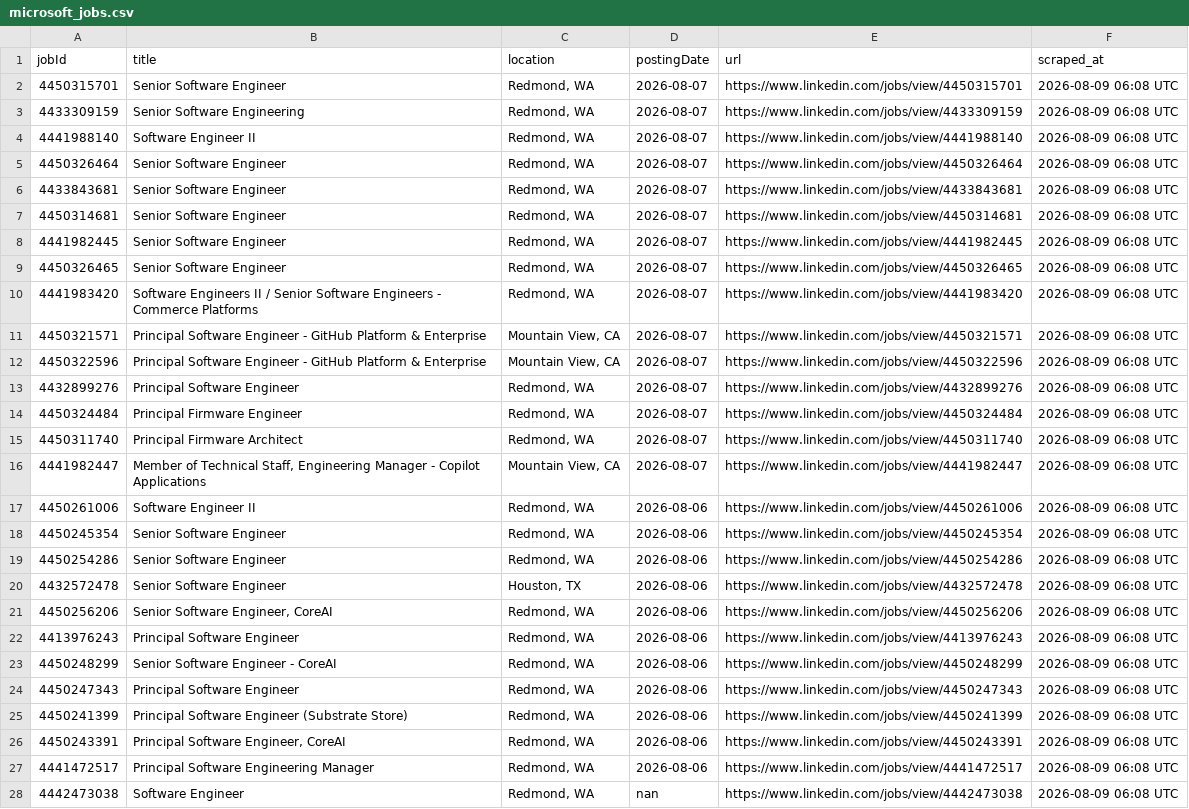
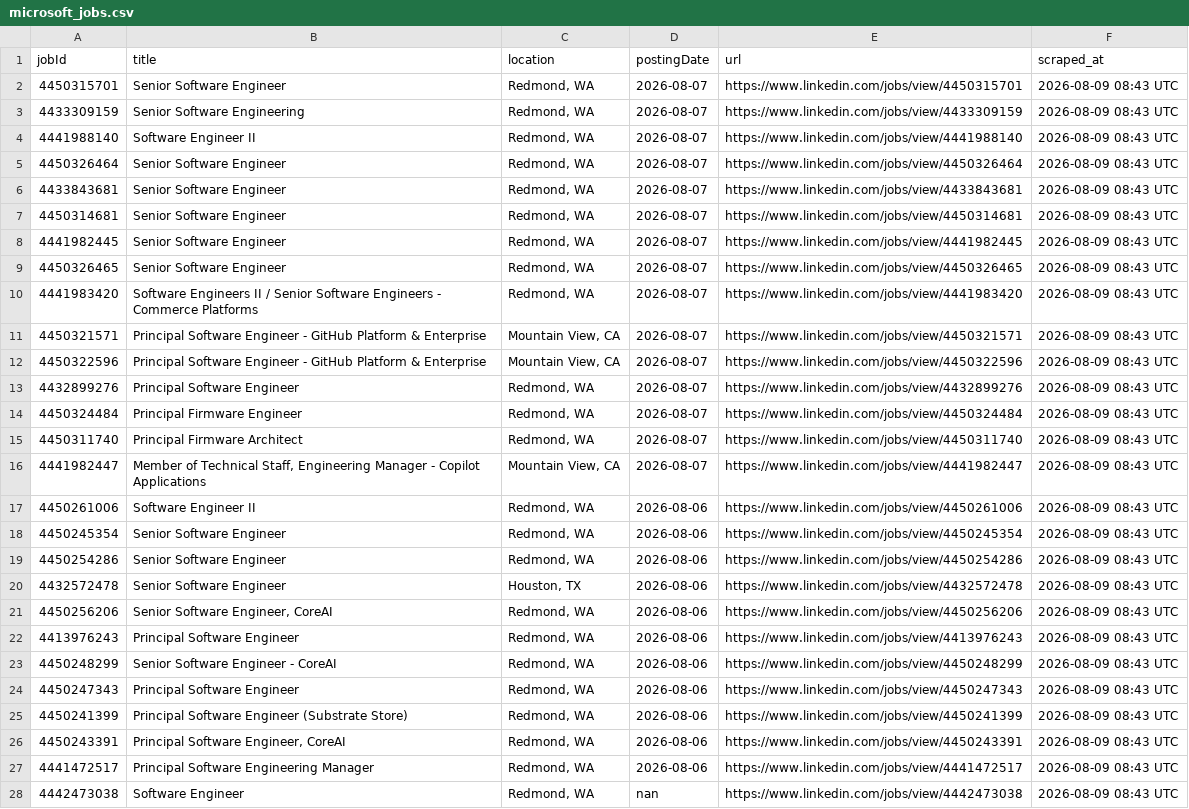
Before and after one commit to ItsPiyusha/career-pilot, a CSV file: microsoft_jobs.csv, drawn as a sheet; only a part is shown; the diff covers the shown part only; the diff names each change by its address in the sheet, - before the commit and + after, or states it on an @@ line.

```diff
--- a/microsoft_jobs.csv
+++ b/microsoft_jobs.csv
-F2:F28 (scraped_at): 2026-08-09 06:08 UTC
+F2:F28 (scraped_at): 2026-08-09 08:43 UTC
```
Also changed, not shown: 19 edited cells elsewhere in this file.
